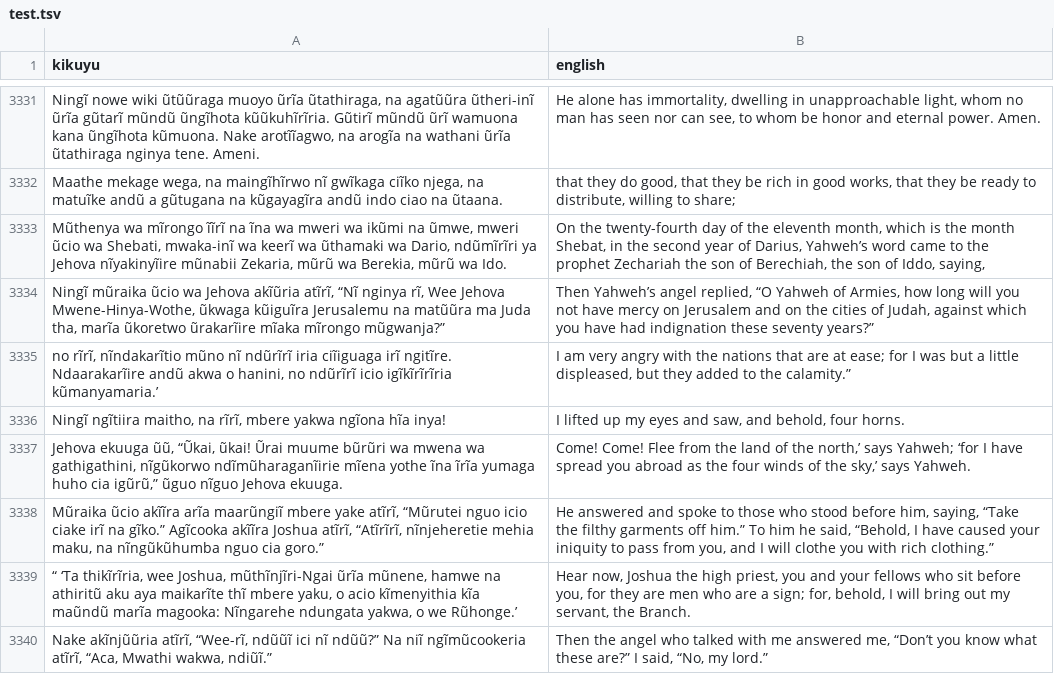
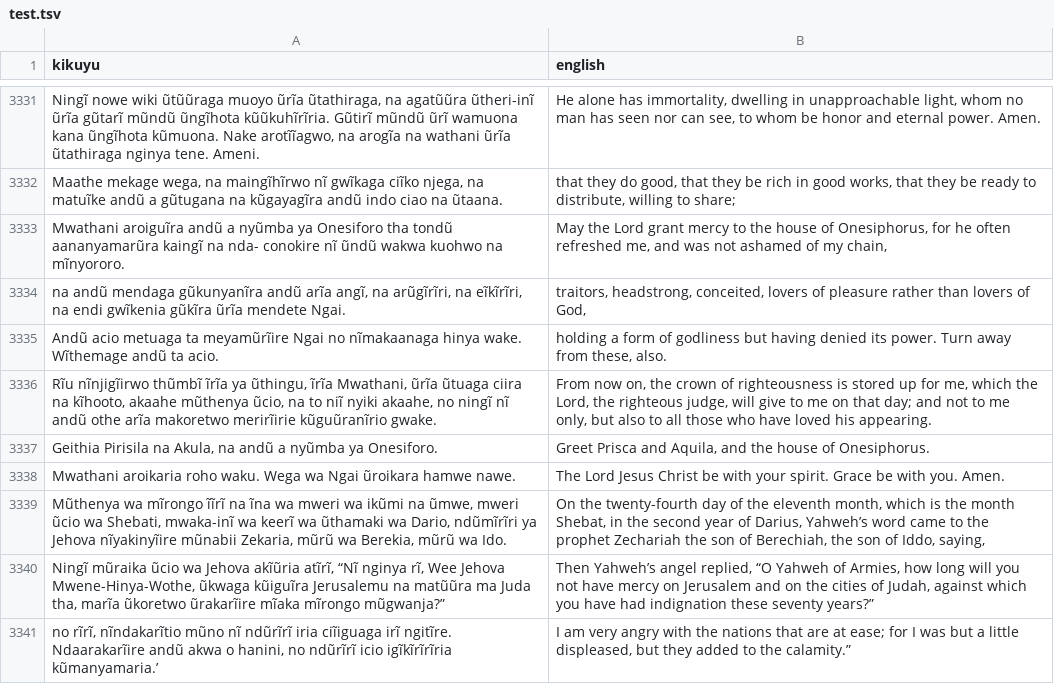
Before and after one commit to Garnet-Owl/taura-2.0, a TSV file: data/splits/test.tsv, drawn as a sheet; only a part is shown, gaps mark what is left out; the shorter side is filled out with more unchanged rows; the diff names each change by its address in the sheet, - before the commit and + after, or states it on an @@ line.

```diff
--- a/data/splits/test.tsv
+++ b/data/splits/test.tsv
+row 3333: Mwathani aroiguĩra andũ a nyũmba ya Onesiforo tha tondũ aananyamarũra kaingĩ na nda- conokire nĩ ũndũ wakwa kuohwo na mĩnyororo. | May the Lord grant mercy to the house of Onesiphorus, for he often refreshed me, and was not ashamed of my chain,
+row 3334: na andũ mendaga gũkunyanĩra andũ arĩa angĩ, na arũgĩrĩri, na eĩkĩrĩri, na endi gwĩkenia gũkĩra ũrĩa mendete Ngai. | traitors, headstrong, conceited, lovers of pleasure rather than lovers of God,
+row 3335: Andũ acio metuaga ta meyamũrĩire Ngai no nĩmakaanaga hinya wake. Wĩthemage andũ ta acio. | holding a form of godliness but having denied its power. Turn away from these, also.
+row 3336: Rĩu nĩnjigĩirwo thũmbĩ ĩrĩa ya ũthingu, ĩrĩa Mwathani, ũrĩa ũtuaga ciira na kĩhooto, akaahe mũthenya ũcio, na to niĩ nyiki akaahe, no ningĩ nĩ andũ othe arĩa makoretwo merirĩirie kũguũranĩrio gwake. | From now on, the crown of righteousness is stored up for me, which the Lord, the righteous judge, will give to me on that day; and not to me only, but also to all those who have loved his appearing.
+row 3337: Geithia Pirisila na Akula, na andũ a nyũmba ya Onesiforo. | Greet Prisca and Aquila, and the house of Onesiphorus.
+row 3338: Mwathani aroikaria roho waku. Wega wa Ngai ũroikara hamwe nawe. | The Lord Jesus Christ be with your spirit. Grace be with you. Amen.
```
Also changed, not shown: data/splits/val.tsv, 9 other files.
